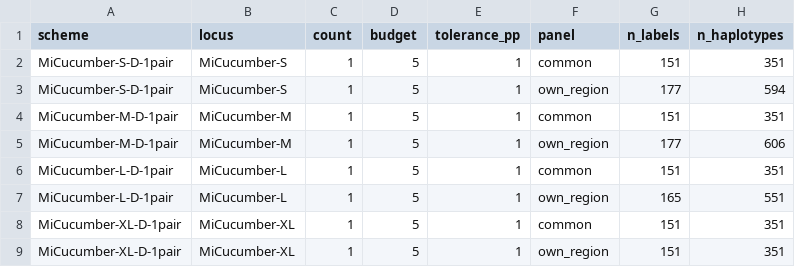
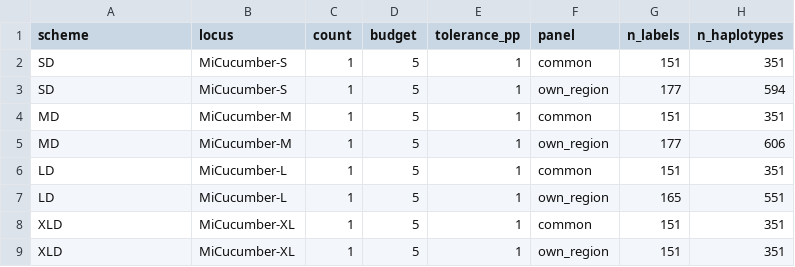
Before and after one commit to GUIBA-EX/MiCucumber, a CSV file: results/degenerate/comparison.csv, drawn as a sheet; only a part is shown; the diff names each change by its address in the sheet, - before the commit and + after, or states it on an @@ line.

```diff
--- a/results/degenerate/comparison.csv
+++ b/results/degenerate/comparison.csv
-A2:A3 (scheme): MiCucumber-S-D-1pair
+A2:A3 (scheme): SD
-A4:A5 (scheme): MiCucumber-M-D-1pair
+A4:A5 (scheme): MD
-A6:A7 (scheme): MiCucumber-L-D-1pair
+A6:A7 (scheme): LD
-A8:A9 (scheme): MiCucumber-XL-D-1pair
+A8:A9 (scheme): XLD
```
Also changed, not shown: docs/name_mapping.csv, results/degenerate/primer_pairs.csv, 49 other files.
